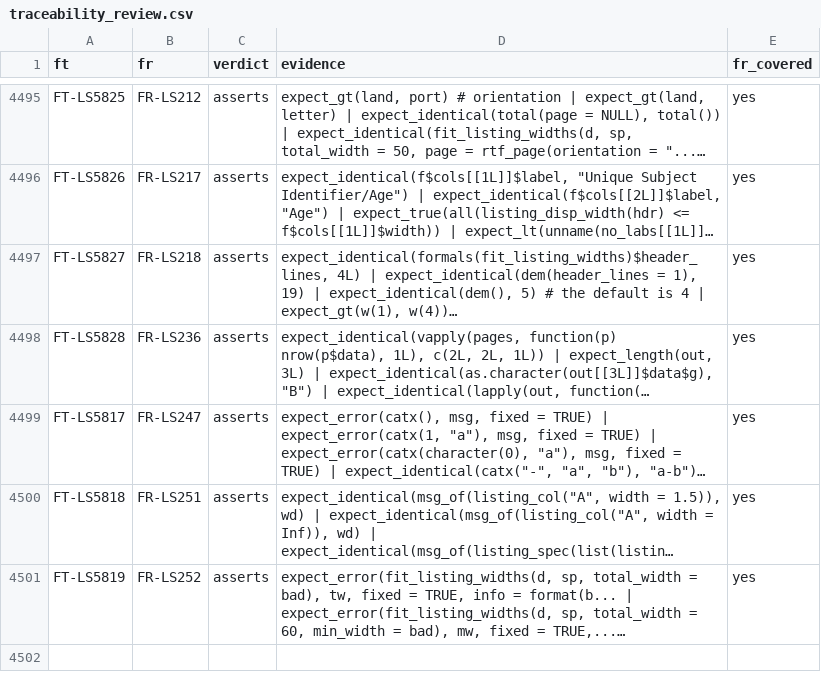
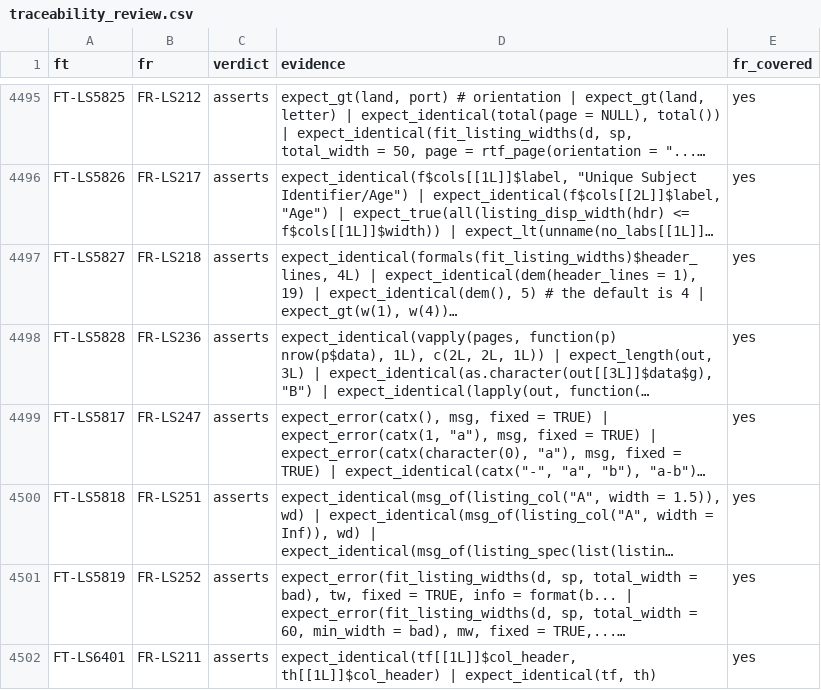
Before and after one commit to ichirio/rtfreporter, a CSV file: inst/validation/traceability_review.csv, drawn as a sheet; only a part is shown, gaps mark what is left out; long unchanged cells end in …; the diff names each change by its address in the sheet, - before the commit and + after, or states it on an @@ line.

```diff
--- a/inst/validation/traceability_review.csv
+++ b/inst/validation/traceability_review.csv
+row 4502: FT-LS6401 | FR-LS211 | asserts | expect_identical(tf[[1L]]$col_header, th[[1L]]$col_header) | expect_identical(tf, th) | yes
```
Also changed, not shown: 2 other files.
